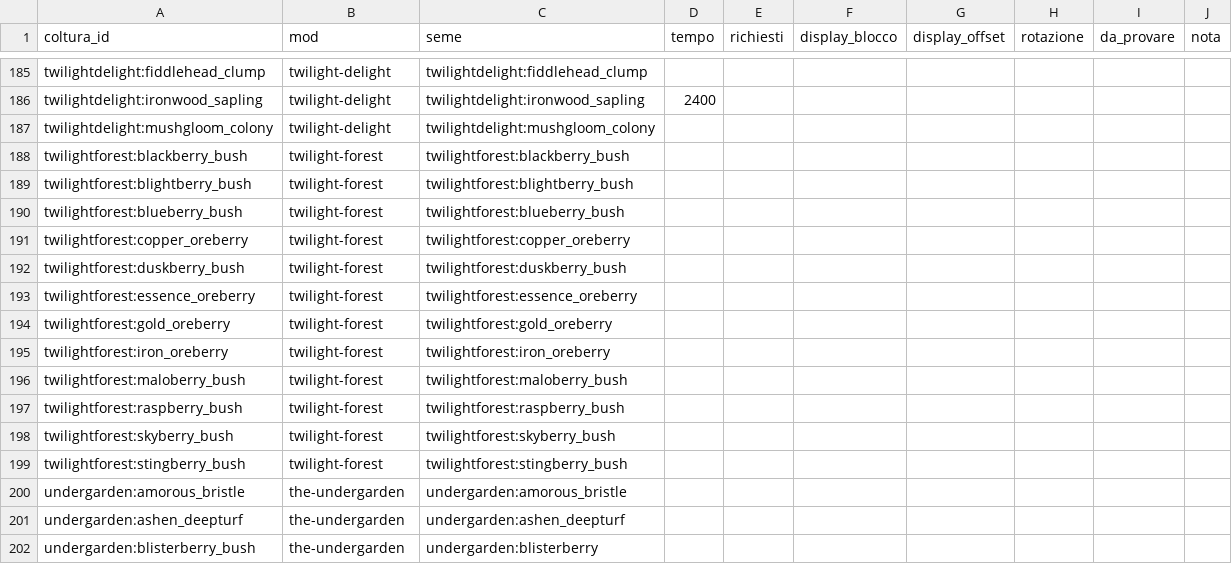
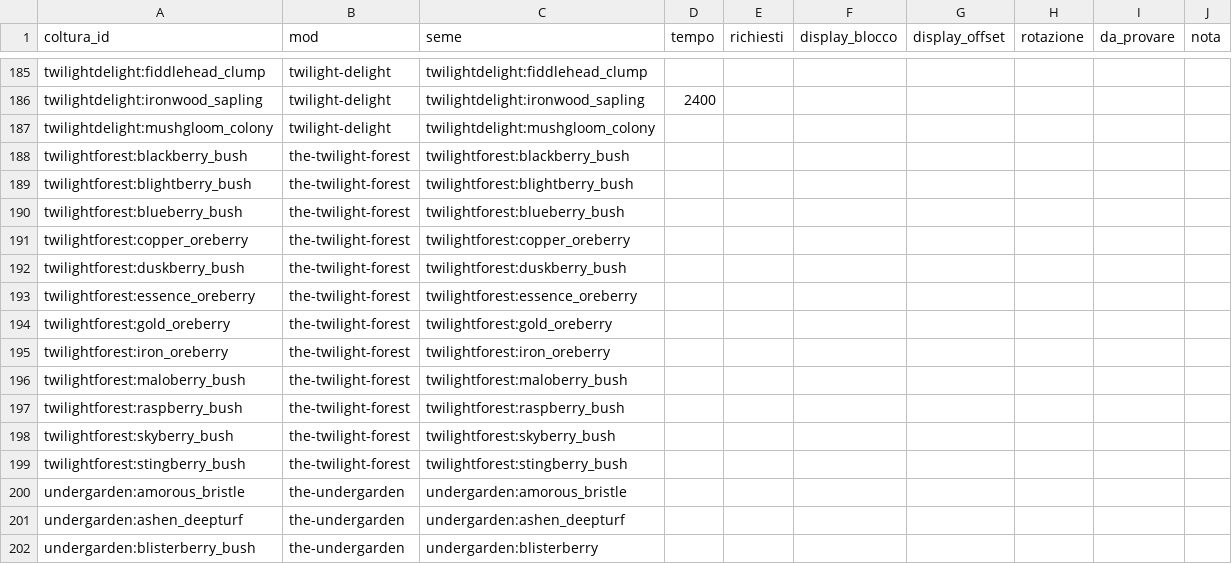
Before and after one commit to mango-craft/mango-craft, a CSV file: 1.21.1/data/vasi/coltura_custom.csv, drawn as a sheet; only a part is shown, gaps mark what is left out.

```diff
--- a/1.21.1/data/vasi/coltura_custom.csv
+++ b/1.21.1/data/vasi/coltura_custom.csv
@@ -187,14 +187,14 @@ twilightdelight:ironwood_sapling,twilight-delight,twilightdelight:ironwood_sapli
 twilightdelight:mushgloom_colony,twilight-delight,twilightdelight:mushgloom_colony,,,,,,,
-twilightforest:blackberry_bush,twilight-forest,twilightforest:blackberry_bush,,,,,,,
-twilightforest:blightberry_bush,twilight-forest,twilightforest:blightberry_bush,,,,,,,
-twilightforest:blueberry_bush,twilight-forest,twilightforest:blueberry_bush,,,,,,,
-twilightforest:copper_oreberry,twilight-forest,twilightforest:copper_oreberry,,,,,,,
-twilightforest:duskberry_bush,twilight-forest,twilightforest:duskberry_bush,,,,,,,
-twilightforest:essence_oreberry,twilight-forest,twilightforest:essence_oreberry,,,,,,,
-twilightforest:gold_oreberry,twilight-forest,twilightforest:gold_oreberry,,,,,,,
-twilightforest:iron_oreberry,twilight-forest,twilightforest:iron_oreberry,,,,,,,
-twilightforest:maloberry_bush,twilight-forest,twilightforest:maloberry_bush,,,,,,,
-twilightforest:raspberry_bush,twilight-forest,twilightforest:raspberry_bush,,,,,,,
-twilightforest:skyberry_bush,twilight-forest,twilightforest:skyberry_bush,,,,,,,
-twilightforest:stingberry_bush,twilight-forest,twilightforest:stingberry_bush,,,,,,,
+twilightforest:blackberry_bush,the-twilight-forest,twilightforest:blackberry_bush,,,,,,,
+twilightforest:blightberry_bush,the-twilight-forest,twilightforest:blightberry_bush,,,,,,,
+twilightforest:blueberry_bush,the-twilight-forest,twilightforest:blueberry_bush,,,,,,,
+twilightforest:copper_oreberry,the-twilight-forest,twilightforest:copper_oreberry,,,,,,,
+twilightforest:duskberry_bush,the-twilight-forest,twilightforest:duskberry_bush,,,,,,,
+twilightforest:essence_oreberry,the-twilight-forest,twilightforest:essence_oreberry,,,,,,,
+twilightforest:gold_oreberry,the-twilight-forest,twilightforest:gold_oreberry,,,,,,,
+twilightforest:iron_oreberry,the-twilight-forest,twilightforest:iron_oreberry,,,,,,,
+twilightforest:maloberry_bush,the-twilight-forest,twilightforest:maloberry_bush,,,,,,,
+twilightforest:raspberry_bush,the-twilight-forest,twilightforest:raspberry_bush,,,,,,,
+twilightforest:skyberry_bush,the-twilight-forest,twilightforest:skyberry_bush,,,,,,,
+twilightforest:stingberry_bush,the-twilight-forest,twilightforest:stingberry_bush,,,,,,,
 undergarden:amorous_bristle,the-undergarden,undergarden:amorous_bristle,,,,,,,
```
Also changed, not shown: 2 other files.
